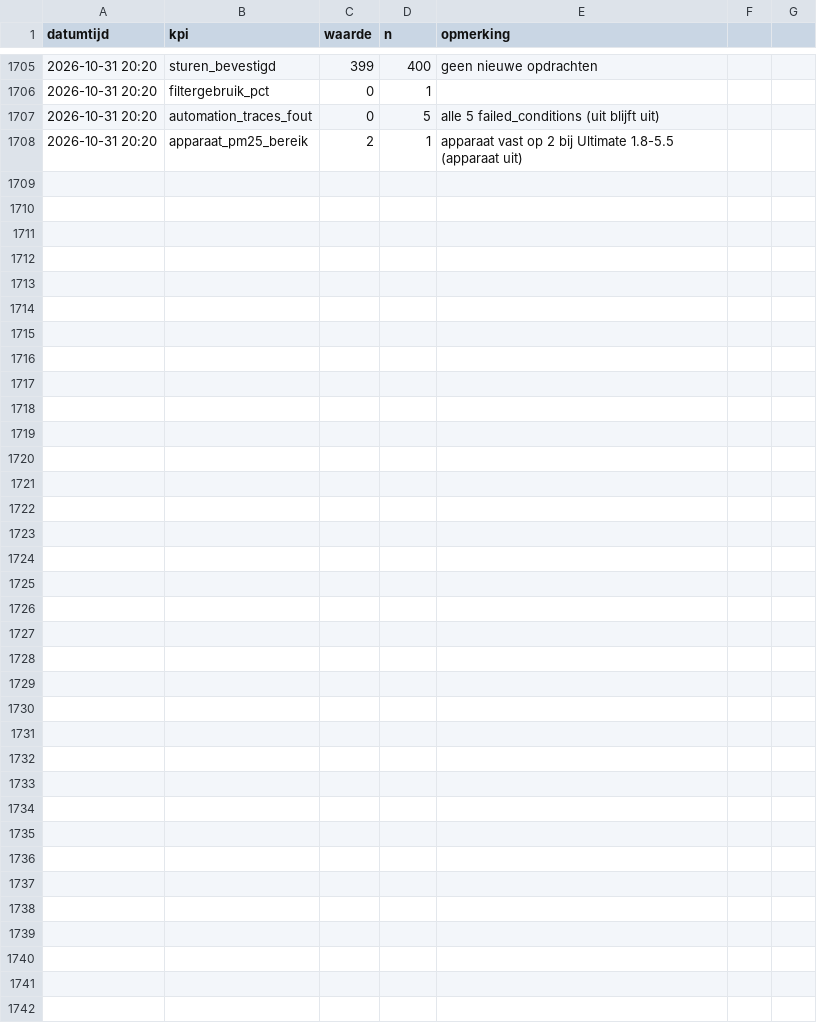
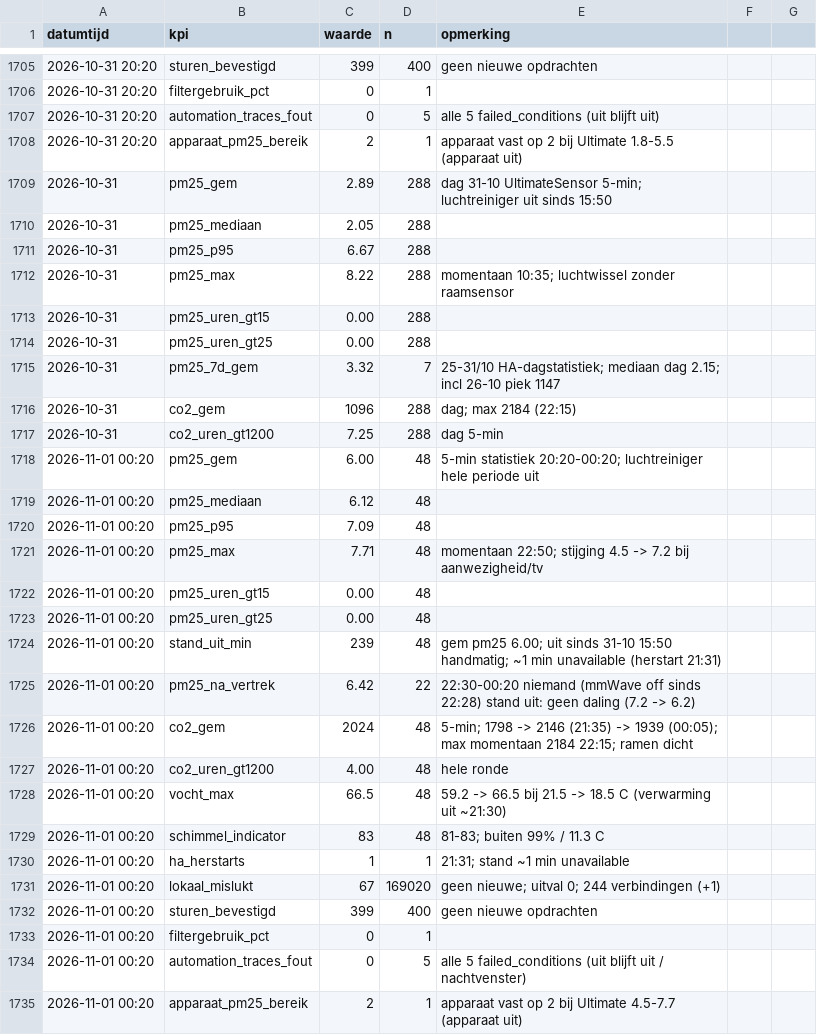
Before and after one commit to Roedie84/Energy-Management-System, a CSV file: LUCHT.csv, drawn as a sheet; only a part is shown, gaps mark what is left out.

```diff
--- a/LUCHT.csv
+++ b/LUCHT.csv
@@ -1708 +1708,28 @@ datumtijd,kpi,waarde,n,opmerking
 2026-10-31 20:20,apparaat_pm25_bereik,2,1,apparaat vast op 2 bij Ultimate 1.8-5.5 (apparaat uit)
+2026-10-31,pm25_gem,2.89,288,dag 31-10 UltimateSensor 5-min; luchtreiniger uit sinds 15:50
+2026-10-31,pm25_mediaan,2.05,288,
+2026-10-31,pm25_p95,6.67,288,
+2026-10-31,pm25_max,8.22,288,momentaan 10:35; luchtwissel zonder raamsensor
+2026-10-31,pm25_uren_gt15,0.00,288,
+2026-10-31,pm25_uren_gt25,0.00,288,
+2026-10-31,pm25_7d_gem,3.32,7,25-31/10 HA-dagstatistiek; mediaan dag 2.15; incl 26-10 piek 1147
+2026-10-31,co2_gem,1096,288,dag; max 2184 (22:15)
+2026-10-31,co2_uren_gt1200,7.25,288,dag 5-min
+2026-11-01 00:20,pm25_gem,6.00,48,5-min statistiek 20:20-00:20; luchtreiniger hele periode uit
+2026-11-01 00:20,pm25_mediaan,6.12,48,
+2026-11-01 00:20,pm25_p95,7.09,48,
+2026-11-01 00:20,pm25_max,7.71,48,momentaan 22:50; stijging 4.5 -> 7.2 bij aanwezigheid/tv
+2026-11-01 00:20,pm25_uren_gt15,0.00,48,
+2026-11-01 00:20,pm25_uren_gt25,0.00,48,
+2026-11-01 00:20,stand_uit_min,239,48,gem pm25 6.00; uit sinds 31-10 15:50 handmatig; ~1 min unavailable (herstart 21:31)
+2026-11-01 00:20,pm25_na_vertrek,6.42,22,22:30-00:20 niemand (mmWave off sinds 22:28) stand uit: geen daling (7.2 -> 6.2)
+2026-11-01 00:20,co2_gem,2024,48,5-min; 1798 -> 2146 (21:35) -> 1939 (00:05); max momentaan 2184 22:15; ramen dicht
+2026-11-01 00:20,co2_uren_gt1200,4.00,48,hele ronde
+2026-11-01 00:20,vocht_max,66.5,48,59.2 -> 66.5 bij 21.5 -> 18.5 C (verwarming uit ~21:30)
+2026-11-01 00:20,schimmel_indicator,83,48,81-83; buiten 99% / 11.3 C
+2026-11-01 00:20,ha_herstarts,1,1,21:31; stand ~1 min unavailable
+2026-11-01 00:20,lokaal_mislukt,67,169020,geen nieuwe; uitval 0; 244 verbindingen (+1)
+2026-11-01 00:20,sturen_bevestigd,399,400,geen nieuwe opdrachten
+2026-11-01 00:20,filtergebruik_pct,0,1,
+2026-11-01 00:20,automation_traces_fout,0,5,alle 5 failed_conditions (uit blijft uit / nachtvenster)
+2026-11-01 00:20,apparaat_pm25_bereik,2,1,apparaat vast op 2 bij Ultimate 4.5-7.7 (apparaat uit)
```
Also changed, not shown: 1 other file.
